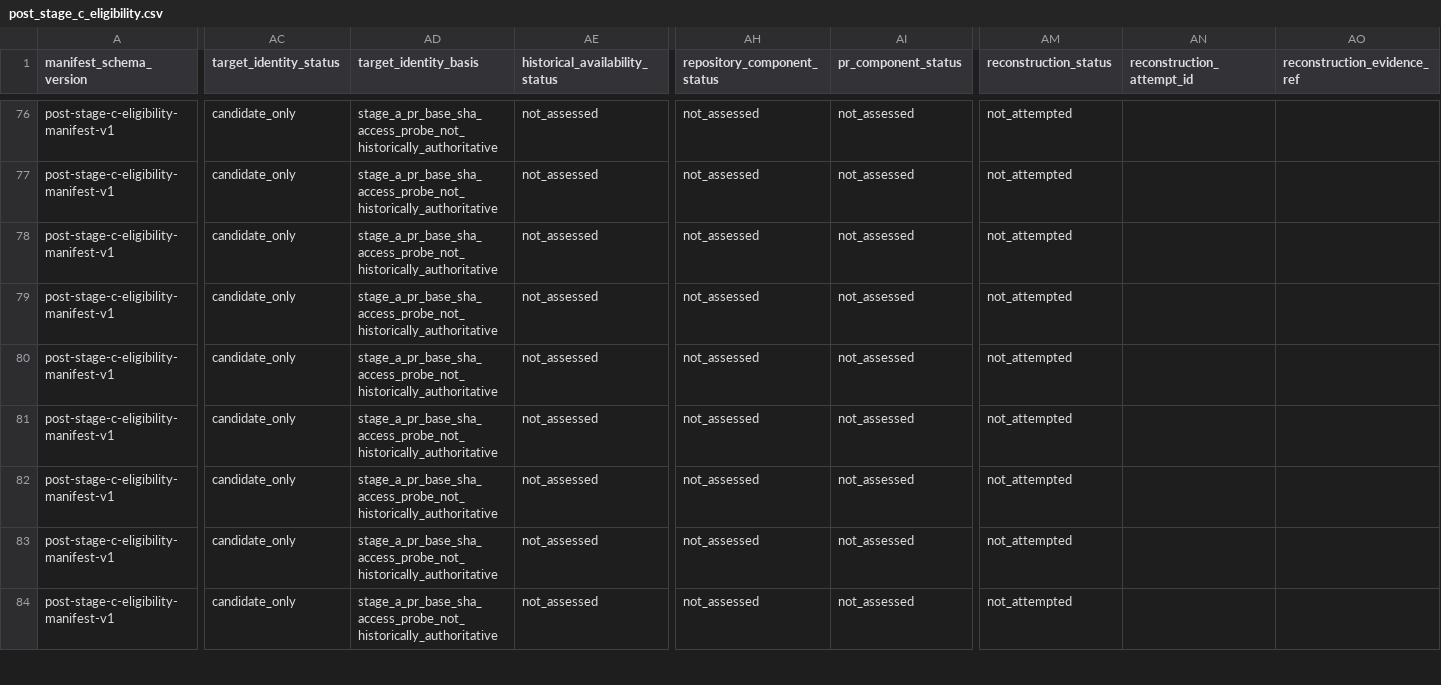
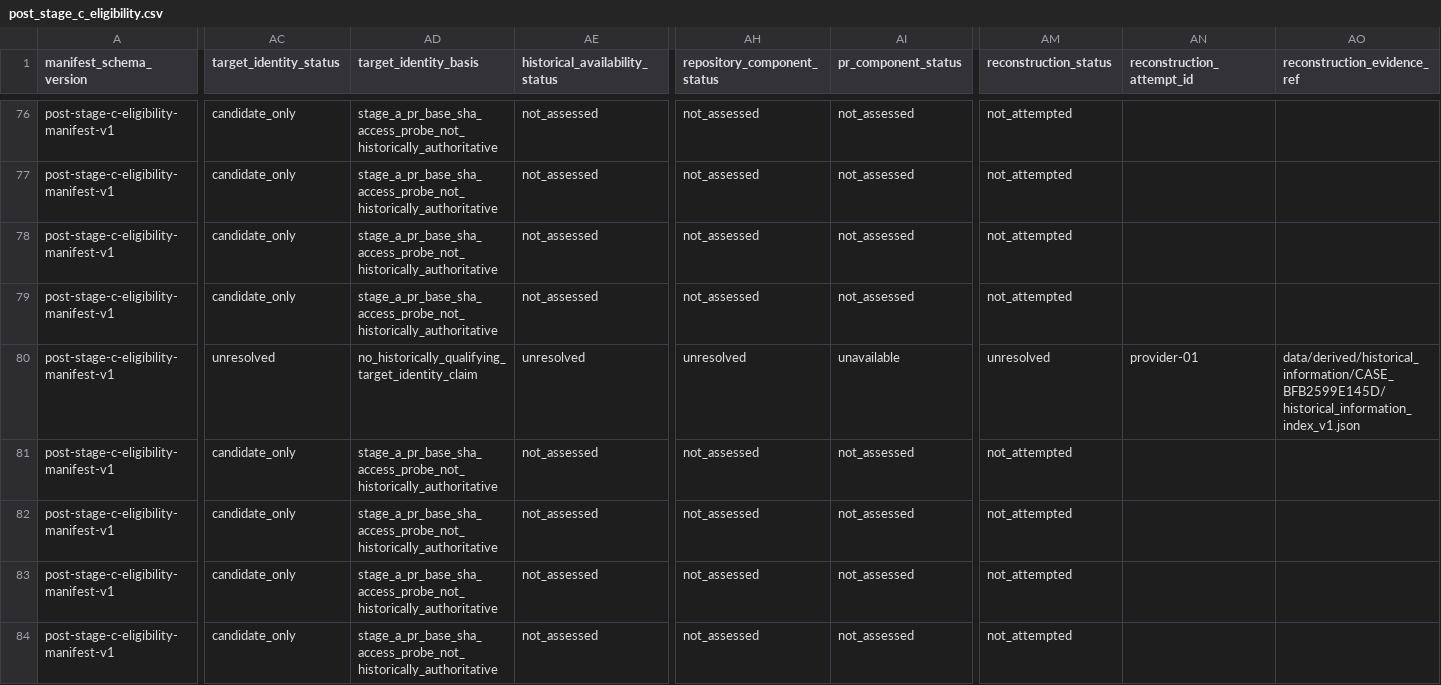
Before and after one commit to unlv-evol/DIR, a CSV file: cases/manifests/post_stage_c_eligibility.csv, drawn as a sheet; only a part is shown, gaps mark what is left out; the diff covers the shown part only; the diff names each change by its address in the sheet, - before the commit and + after, or states it on an @@ line.

Commit message:
Align Post-C reconstruction with Stage F boundary

```diff
--- a/cases/manifests/post_stage_c_eligibility.csv
+++ b/cases/manifests/post_stage_c_eligibility.csv
-AC80 (target_identity_status): candidate_only
+AC80 (target_identity_status): unresolved
-AD80 (target_identity_basis): stage_a_pr_base_sha_access_probe_not_historically_authoritative
+AD80 (target_identity_basis): no_historically_qualifying_target_identity_claim
-AE80 (historical_availability_status): not_assessed
+AE80 (historical_availability_status): unresolved
-AH80 (repository_component_status): not_assessed
+AH80 (repository_component_status): unresolved
-AI80 (pr_component_status): not_assessed
+AI80 (pr_component_status): unavailable
-AM80 (reconstruction_status): not_attempted
+AM80 (reconstruction_status): unresolved
-AN80 (reconstruction_attempt_id): (empty)
+AN80 (reconstruction_attempt_id): provider-01
-AO80 (reconstruction_evidence_ref): (empty)
+AO80 (reconstruction_evidence_ref): data/derived/historical_information/CASE_BFB2599E145D/historical_information_index_v1.json
```
Also changed, not shown: 88 edited cells elsewhere in this file, cases/manifests/post_stage_c_reconstruction_pilot.csv, 54 other files.
